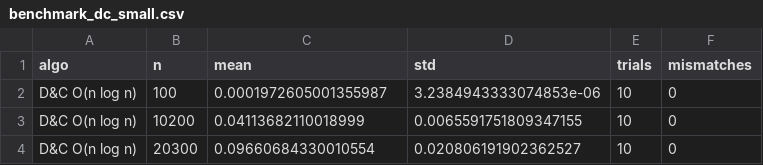
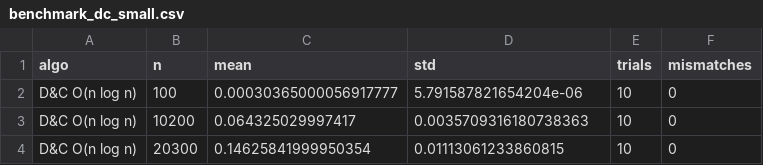
Before and after one commit to Lucas-Delacroix/closest-pair-experiment, a CSV file: results/csv/benchmark_dc_small.csv, drawn as a sheet.

Commit message:
feat: Atualiza results

```diff
--- a/results/csv/benchmark_dc_small.csv
+++ b/results/csv/benchmark_dc_small.csv
@@ -1,4 +1,4 @@
 algo,n,mean,std,trials,mismatches
-D&C O(n log n),100,0.0001972605001355987,3.2384943333074853e-06,10,0
-D&C O(n log n),10200,0.04113682110018999,0.0065591751809347155,10,0
-D&C O(n log n),20300,0.09660684330010554,0.020806191902362527,10,0
+D&C O(n log n),100,0.00030365000056917777,5.791587821654204e-06,10,0
+D&C O(n log n),10200,0.064325029997417,0.0035709316180738363,10,0
+D&C O(n log n),20300,0.14625841999950354,0.01113061233860815,10,0
```
Also changed, not shown: 2 other files.
